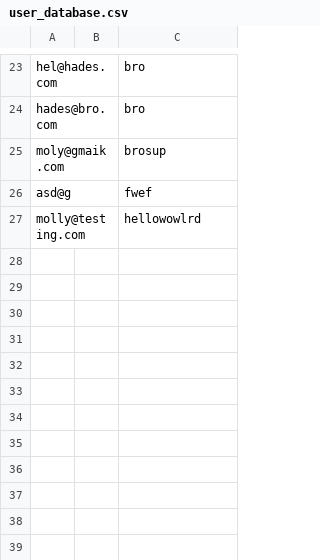
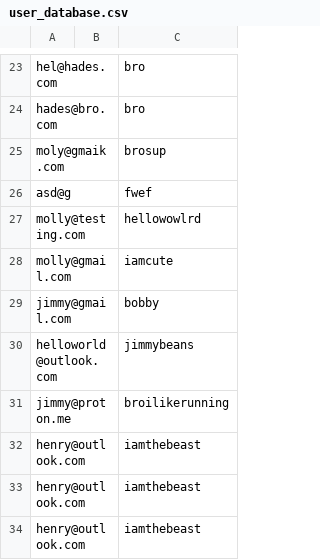
Before and after one commit to Archer-James/AIPlannerProject, a CSV file: AIPlanner/AIPlanner/data/user_database.csv, drawn as a sheet; only a part is shown, gaps mark what is left out.

Commit message:
finished issue #62 and #63, adding user to database and added success check on success page

```diff
--- a/AIPlanner/AIPlanner/data/user_database.csv
+++ b/AIPlanner/AIPlanner/data/user_database.csv
@@ -27 +27,8 @@ asd@g,,fwef
 molly@testing.com,,hellowowlrd
+molly@gmail.com,,iamcute
+jimmy@gmail.com,,bobby
+helloworld@outlook.com,,jimmybeans
+jimmy@proton.me,,broilikerunning
+henry@outlook.com,,iamthebeast
+henry@outlook.com,,iamthebeast
+henry@outlook.com,,iamthebeast
```
Also changed, not shown: 4 other files.
